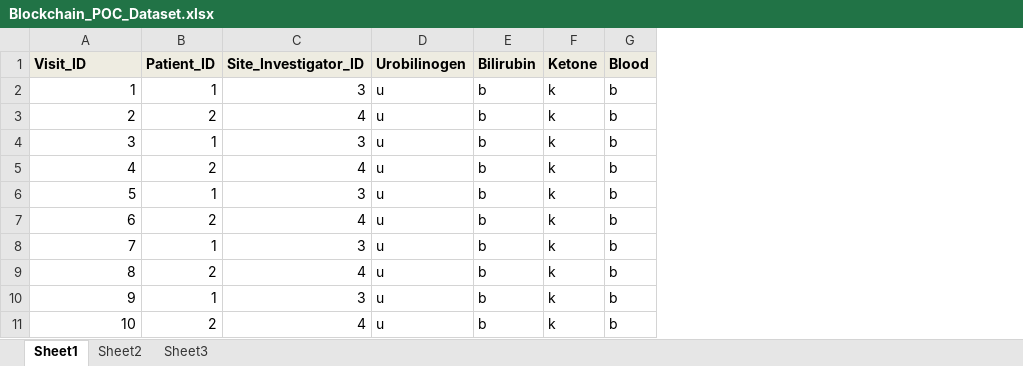
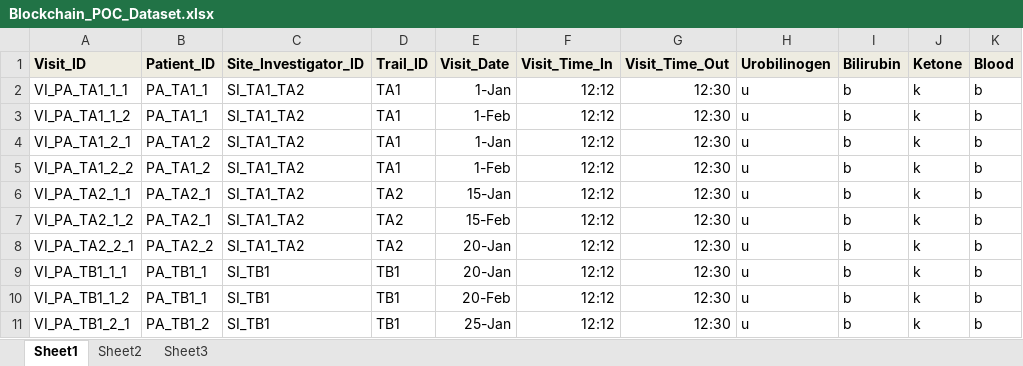
Before and after one commit to tomargit/clinical-trial, an Excel workbook: Blockchain_POC_Dataset.xlsx, sheet Sheet1, drawn as a sheet; only a part is shown; values as stored, in another font and other column widths than the file's, no borders; the diff names each change by its address in the sheet, - before the commit and + after, or states it on an @@ line.

```diff
--- a/Blockchain_POC_Dataset.xlsx (sheet Sheet1)
+++ b/Blockchain_POC_Dataset.xlsx (sheet Sheet1)
+column D (Trail_ID), rows 2-11: TA1 | TA1 | TA1 | TA1 | TA2 | TA2 | TA2 | TB1 | TB1 | TB1
+column E (Visit_Date), rows 2-11: 1-Jan | 1-Feb | 1-Jan | 1-Feb | 15-Jan | 15-Feb | 20-Jan | 20-Jan | 20-Feb | 25-Jan
+column F (Visit_Time_In), rows 2-11: all 12:12
+column G (Visit_Time_Out), rows 2-11: all 12:30
-A2 (Visit_ID): 1
+A2 (Visit_ID): VI_PA_TA1_1_1
-B2 (Patient_ID): 1
+B2 (Patient_ID): PA_TA1_1
-C2 (Site_Investigator_ID): 3
+C2 (Site_Investigator_ID): SI_TA1_TA2
-A3 (Visit_ID): 2
+A3 (Visit_ID): VI_PA_TA1_1_2
-B3 (Patient_ID): 2
+B3 (Patient_ID): PA_TA1_1
-C3 (Site_Investigator_ID): 4
+C3 (Site_Investigator_ID): SI_TA1_TA2
-A4 (Visit_ID): 3
+A4 (Visit_ID): VI_PA_TA1_2_1
-B4 (Patient_ID): 1
+B4 (Patient_ID): PA_TA1_2
-C4 (Site_Investigator_ID): 3
+C4 (Site_Investigator_ID): SI_TA1_TA2
-A5 (Visit_ID): 4
+A5 (Visit_ID): VI_PA_TA1_2_2
-B5 (Patient_ID): 2
+B5 (Patient_ID): PA_TA1_2
-C5 (Site_Investigator_ID): 4
+C5 (Site_Investigator_ID): SI_TA1_TA2
-A6 (Visit_ID): 5
+A6 (Visit_ID): VI_PA_TA2_1_1
-B6 (Patient_ID): 1
+B6 (Patient_ID): PA_TA2_1
-C6 (Site_Investigator_ID): 3
+C6 (Site_Investigator_ID): SI_TA1_TA2
-A7 (Visit_ID): 6
+A7 (Visit_ID): VI_PA_TA2_1_2
-B7 (Patient_ID): 2
+B7 (Patient_ID): PA_TA2_1
-C7 (Site_Investigator_ID): 4
+C7 (Site_Investigator_ID): SI_TA1_TA2
-A8 (Visit_ID): 7
+A8 (Visit_ID): VI_PA_TA2_2_1
-B8 (Patient_ID): 1
+B8 (Patient_ID): PA_TA2_2
-C8 (Site_Investigator_ID): 3
+C8 (Site_Investigator_ID): SI_TA1_TA2
-A9 (Visit_ID): 8
+A9 (Visit_ID): VI_PA_TB1_1_1
-B9 (Patient_ID): 2
+B9 (Patient_ID): PA_TB1_1
-C9 (Site_Investigator_ID): 4
+C9 (Site_Investigator_ID): SI_TB1
-A10 (Visit_ID): 9
+A10 (Visit_ID): VI_PA_TB1_1_2
-B10 (Patient_ID): 1
+B10 (Patient_ID): PA_TB1_1
-C10 (Site_Investigator_ID): 3
+C10 (Site_Investigator_ID): SI_TB1
-A11 (Visit_ID): 10
+A11 (Visit_ID): VI_PA_TB1_2_1
-B11 (Patient_ID): 2
+B11 (Patient_ID): PA_TB1_2
-C11 (Site_Investigator_ID): 4
+C11 (Site_Investigator_ID): SI_TB1
```
Also changed, not shown: 53 other files.
